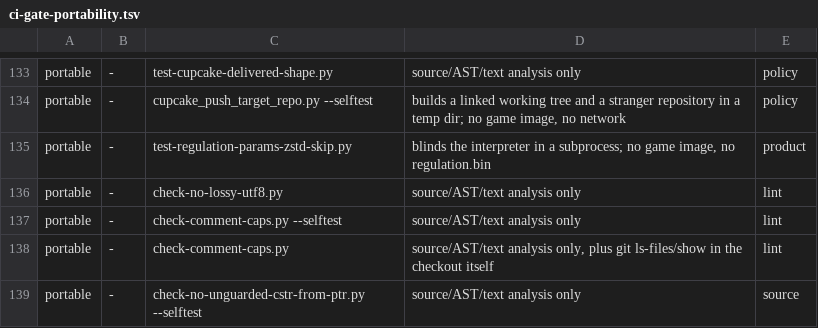
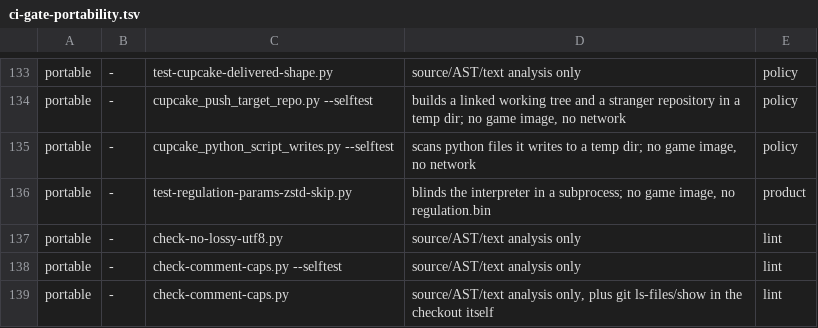
Before and after one commit to Banon-Labs/er-mods-rs, a TSV file: docs/ci-gate-portability.tsv, drawn as a sheet; only a part is shown, gaps mark what is left out; the shorter side is filled out with more unchanged rows.

```diff
--- a/docs/ci-gate-portability.tsv
+++ b/docs/ci-gate-portability.tsv
@@ -134,2 +134,3 @@ portable	-	test-cupcake-delivered-shape.py	source/AST/text analysis only	policy
 portable	-	cupcake_push_target_repo.py --selftest	builds a linked working tree and a stranger repository in a temp dir; no game image, no network	policy
+portable	-	cupcake_python_script_writes.py --selftest	scans python files it writes to a temp dir; no game image, no network	policy
 portable	-	test-regulation-params-zstd-skip.py	blinds the interpreter in a subprocess; no game image, no regulation.bin	product
```
Also changed, not shown: 11 other files.
